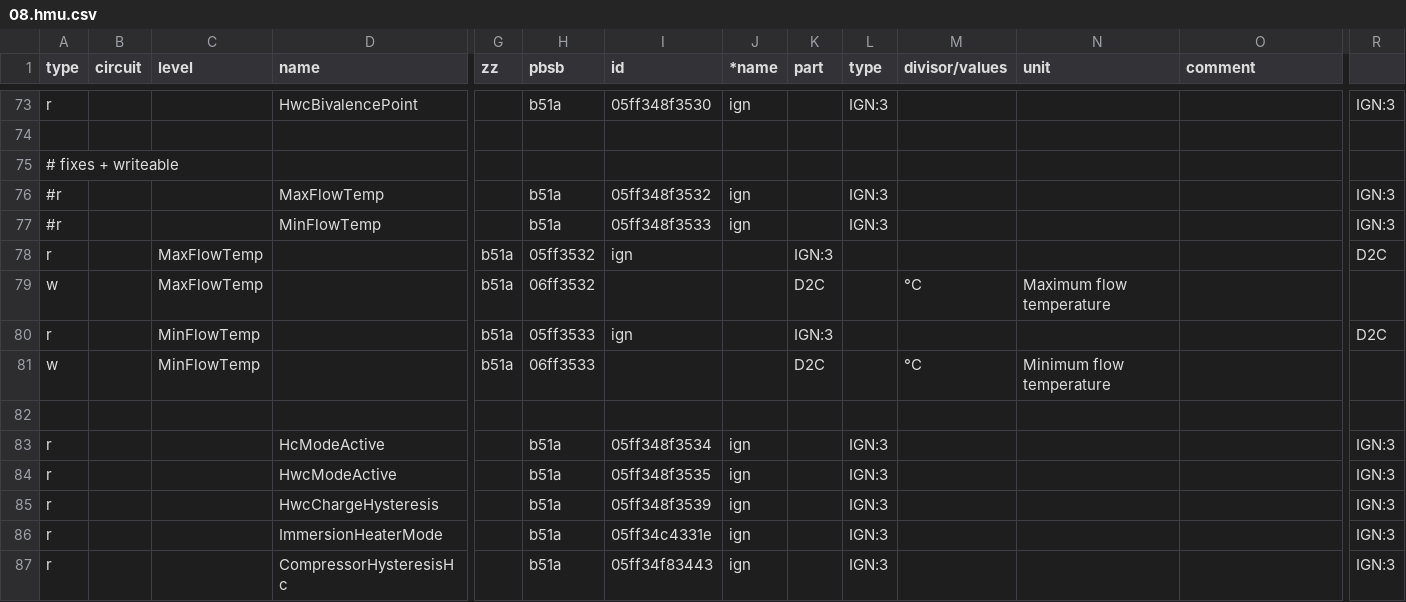
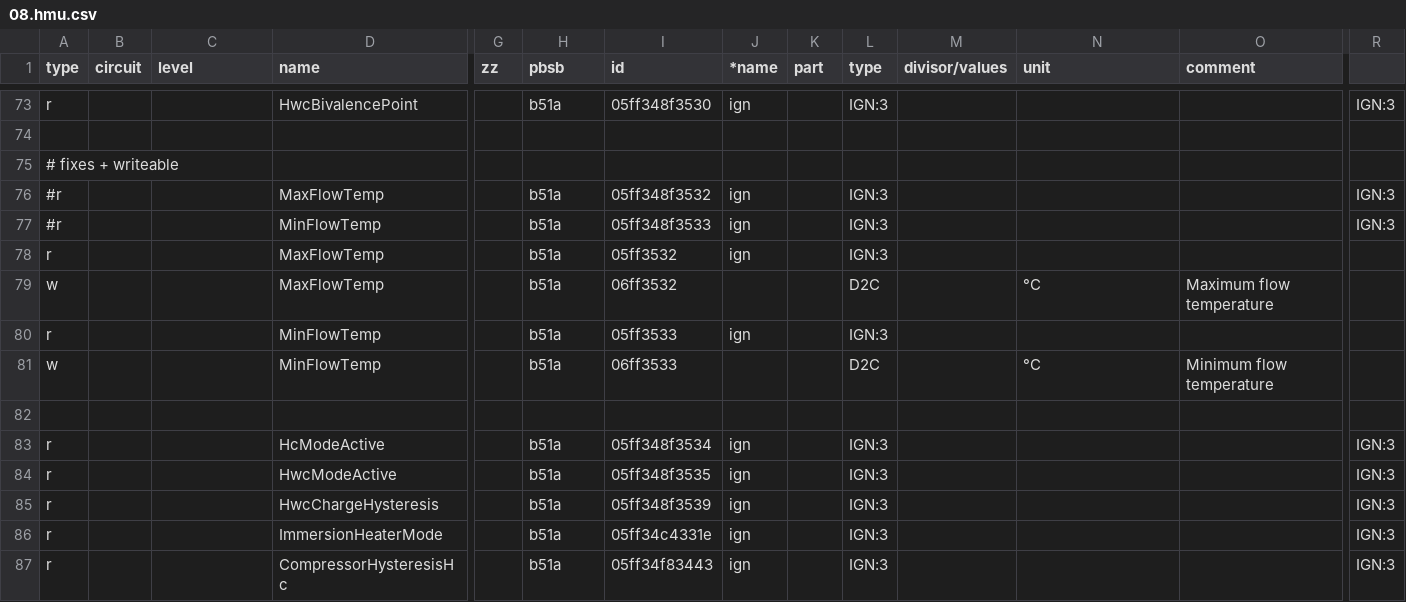
Before and after one commit to stgm/ebus.github.io, a CSV file: en/vaillant/08.hmu.csv, drawn as a sheet; only a part is shown, gaps mark what is left out; removed rows and columns are numbered as before the commit, all else as after; rows hold the shown columns only; the diff names each change by its address in the sheet, - before the commit and + after, or states it on an @@ line.

Commit message:
Update 08.hmu.csv

```diff
--- a/en/vaillant/08.hmu.csv
+++ b/en/vaillant/08.hmu.csv
-row 78: r |  | MaxFlowTemp |  | b51a | 05ff3532 | ign |  | IGN:3 |  |  |  |  | D2C
-row 79: w |  | MaxFlowTemp |  | b51a | 06ff3532 |  |  | D2C |  | °C | Maximum flow temperature
-row 80: r |  | MinFlowTemp |  | b51a | 05ff3533 | ign |  | IGN:3 |  |  |  |  | D2C
-row 81: w |  | MinFlowTemp |  | b51a | 06ff3533 |  |  | D2C |  | °C | Minimum flow temperature
+row 78: r |  |  | MaxFlowTemp |  | b51a | 05ff3532 | ign |  | IGN:3
+row 79: w |  |  | MaxFlowTemp |  | b51a | 06ff3532 |  |  | D2C |  | °C | Maximum flow temperature
+row 80: r |  |  | MinFlowTemp |  | b51a | 05ff3533 | ign |  | IGN:3
+row 81: w |  |  | MinFlowTemp |  | b51a | 06ff3533 |  |  | D2C |  | °C | Minimum flow temperature
```
